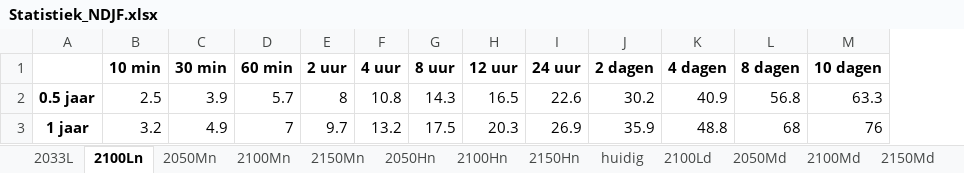
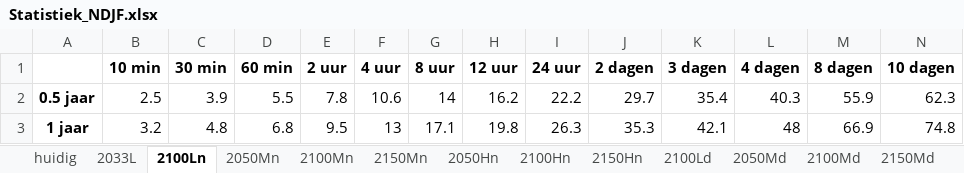
Before and after one commit to SiebeBosch/Neerslagstatistiek, an Excel workbook: Jupyter/Statistiek_NDJF.xlsx, sheet 2100Ln, drawn as a sheet; only a part is shown; values as stored, in another font and other column widths than the file's, no borders; addresses are those after the commit; the diff covers the shown part only; the diff names each change by its address in the sheet, - before the commit and + after, or states it on an @@ line.

```diff
--- a/Jupyter/Statistiek_NDJF.xlsx (sheet 2100Ln)
+++ b/Jupyter/Statistiek_NDJF.xlsx (sheet 2100Ln)
@@ sheet tab order changed: huidig | 2033L | 2100Ln | 2050Mn | 2100Mn | 2150Mn | 2050Hn | 2100Hn | 2150Hn | 2100Ld | 2050Md | 2100Md | 2150Md @@
+column K (3 dagen), rows 2-3: 35.4 | 42.1
-D2 (60 min): 5.7
+D2 (60 min): 5.5
-E2 (2 uur): 8
+E2 (2 uur): 7.8
-F2 (4 uur): 10.8
+F2 (4 uur): 10.6
-G2 (8 uur): 14.3
+G2 (8 uur): 14
-H2 (12 uur): 16.5
+H2 (12 uur): 16.2
-I2 (24 uur): 22.6
+I2 (24 uur): 22.2
-J2 (2 dagen): 30.2
+J2 (2 dagen): 29.7
-L2 (4 dagen): 40.9
+L2 (4 dagen): 40.3
-M2 (8 dagen): 56.8
+M2 (8 dagen): 55.9
-N2 (10 dagen): 63.3
+N2 (10 dagen): 62.3
-C3 (30 min): 4.9
+C3 (30 min): 4.8
-D3 (60 min): 7
+D3 (60 min): 6.8
-E3 (2 uur): 9.7
+E3 (2 uur): 9.5
-F3 (4 uur): 13.2
+F3 (4 uur): 13
-G3 (8 uur): 17.5
+G3 (8 uur): 17.1
-H3 (12 uur): 20.3
+H3 (12 uur): 19.8
-I3 (24 uur): 26.9
+I3 (24 uur): 26.3
-J3 (2 dagen): 35.9
+J3 (2 dagen): 35.3
-L3 (4 dagen): 48.8
+L3 (4 dagen): 48
-M3 (8 dagen): 68
+M3 (8 dagen): 66.9
-N3 (10 dagen): 76
+N3 (10 dagen): 74.8
```
Also changed, not shown: 131 edited cells elsewhere in this sheet, sheet 2033L, sheet 2050Mn, sheet 2050Md, sheet 2050Hn, sheet 2050Hd, sheet 2100Mn, 9 more sheets, other sheet tabs, Jupyter/Statistiek_JAAR.xlsx, 42 other files.
